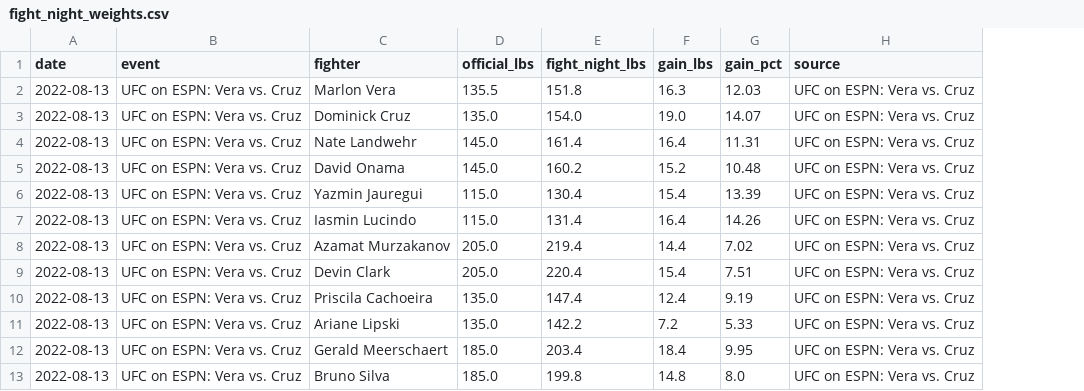
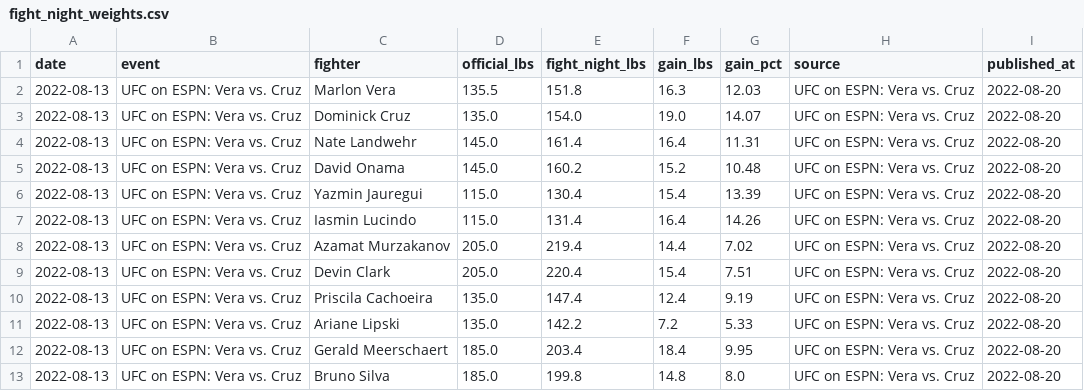
Before and after one commit to Klukemma/YourMMA, a CSV file: engine/data/fight_night_weights.csv, drawn as a sheet; only a part is shown; the diff names each change by its address in the sheet, - before the commit and + after, or states it on an @@ line.

```diff
--- a/engine/data/fight_night_weights.csv
+++ b/engine/data/fight_night_weights.csv
+column I (published_at), rows 2-13: all 2022-08-20
```
Also changed, not shown: 7 other files.
